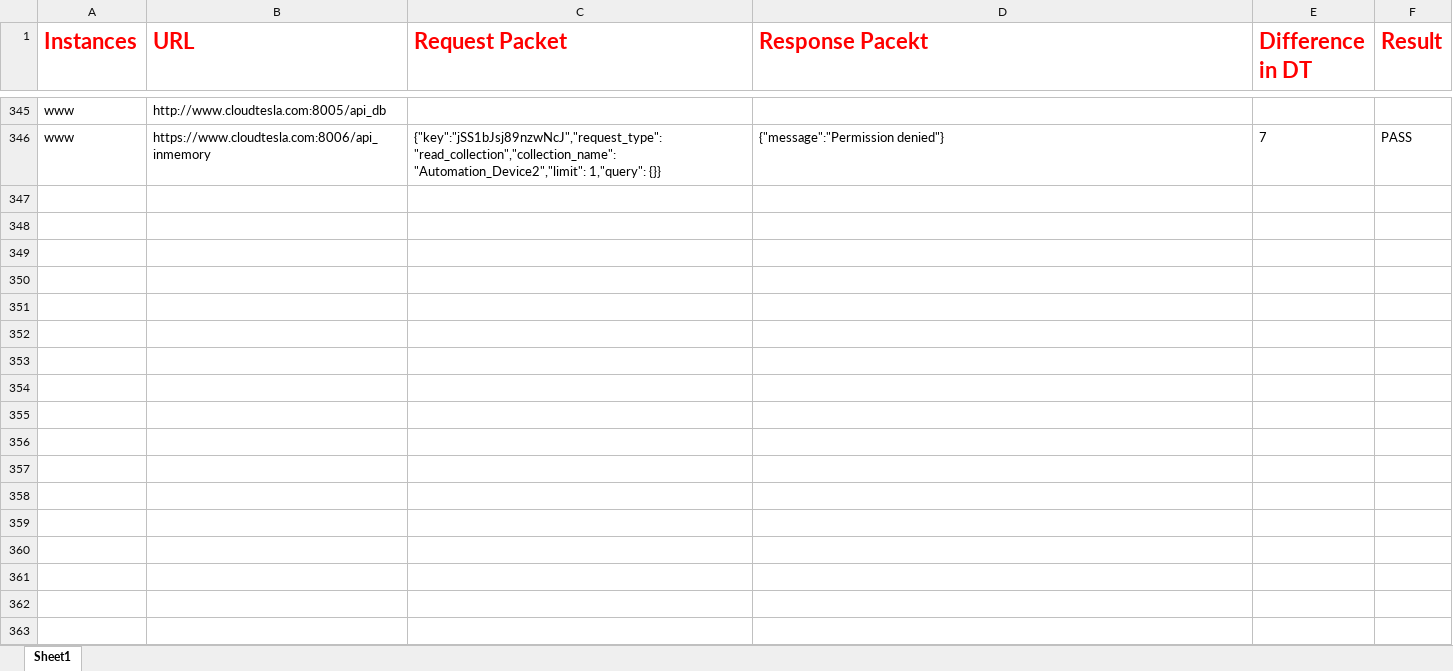
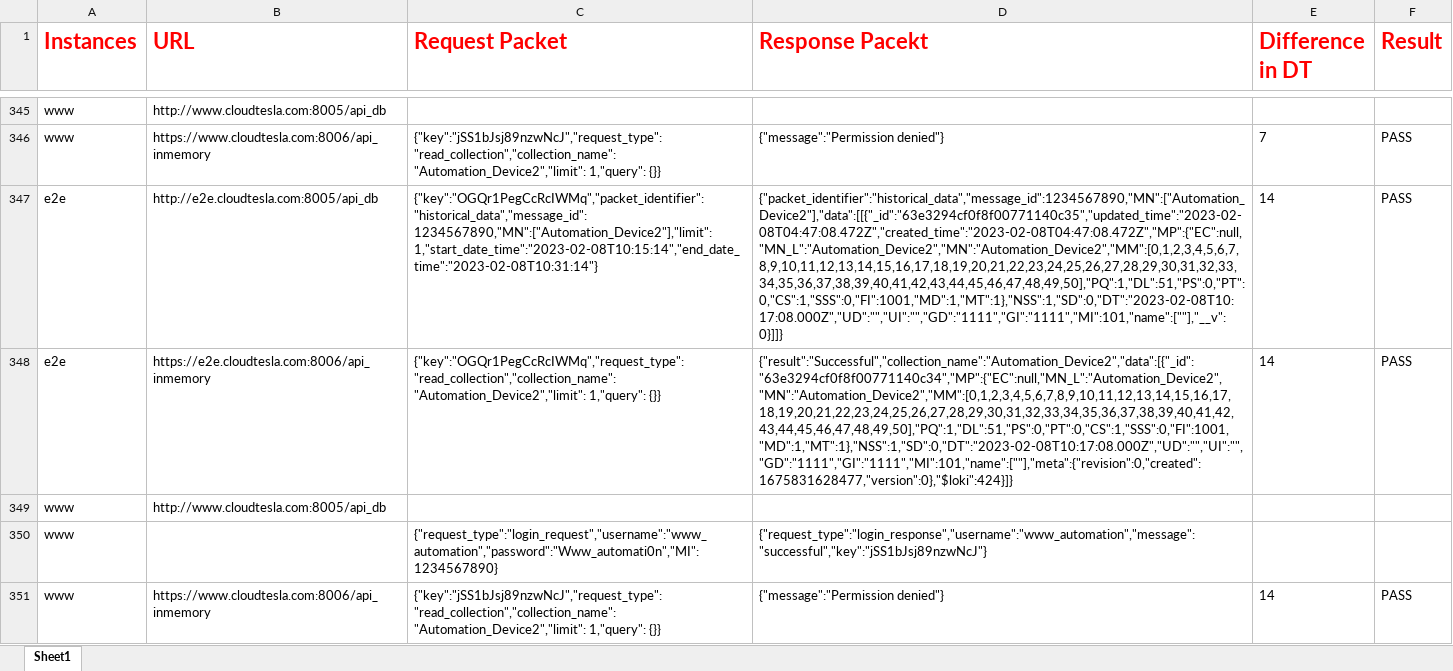
Before and after one commit to Rohitm7/Awsiot, an Excel workbook: Potman_Api/src/main/resources/API_Parameter.xlsx, sheet Sheet1, drawn as a sheet; only a part is shown, gaps mark what is left out; values as stored, in another font and other column widths than the file's, no borders; the diff names each change by its address in the sheet, - before the commit and + after, or states it on an @@ line.

```diff
--- a/Potman_Api/src/main/resources/API_Parameter.xlsx (sheet Sheet1)
+++ b/Potman_Api/src/main/resources/API_Parameter.xlsx (sheet Sheet1)
+row 347: e2e | http://e2e.cloudtesla.com:8005/api_db | {"key":"OGQr1PegCcRcIWMq","packet_identifier": "historical_data","message_id": 1234567890,"MN":["Automation_Device2"],"limit": 1,"start_date_time":"2023-02-08T10:15:14","end_date_time":"2023-02-08T10:31:14"} | {"packet_identifier":"historical_data","message_id":1234567890,"MN":["Automation_Device2"],"data":[[{"_id":"63e3294cf0f8f00771140c35","updated_time":"2023-02-08T04:47:08.472Z","created_time":"2023-02-08T04:47:08.472Z","MP":{"EC":null,"MN_L":"Automation_Device2","MN":"Automation_Device2","MM":[0,1,2,3,4,5,6,7,8,9,10,11,12,13,14,15,16,17,18,19,20,21,22,23,24,25,26,27,28,29,30,31,32,33,34,35,36,37,38,39,40,41,42,43,44,45,46,47,48,49,50],"PQ":1,"DL":51,"PS":0,"PT":0,"CS":1,"SSS":0,"FI":1001,"MD":1,"MT":1},"NSS":1,"SD":0,"DT":"2023-02-08T10:17:08.000Z","UD":"","UI":"","GD":"1111","GI":"1111","MI":101,"name":[""],"__v":0}]]} | 14 | PASS
+row 348: e2e | https://e2e.cloudtesla.com:8006/api_inmemory | {"key":"OGQr1PegCcRcIWMq","request_type": "read_collection","collection_name": "Automation_Device2","limit": 1,"query": {}} | {"result":"Successful","collection_name":"Automation_Device2","data":[{"_id":"63e3294cf0f8f00771140c34","MP":{"EC":null,"MN_L":"Automation_Device2","MN":"Automation_Device2","MM":[0,1,2,3,4,5,6,7,8,9,10,11,12,13,14,15,16,17,18,19,20,21,22,23,24,25,26,27,28,29,30,31,32,33,34,35,36,37,38,39,40,41,42,43,44,45,46,47,48,49,50],"PQ":1,"DL":51,"PS":0,"PT":0,"CS":1,"SSS":0,"FI":1001,"MD":1,"MT":1},"NSS":1,"SD":0,"DT":"2023-02-08T10:17:08.000Z","UD":"","UI":"","GD":"1111","GI":"1111","MI":101,"name":[""],"meta":{"revision":0,"created":1675831628477,"version":0},"$loki":424}]} | 14 | PASS
+row 349: www | http://www.cloudtesla.com:8005/api_db
+row 350: www |  | {"request_type":"login_request","username":"www_automation","password":"Www_automati0n","MI":1234567890} | {"request_type":"login_response","username":"www_automation","message":"successful","key":"jSS1bJsj89nzwNcJ"}
+row 351: www | https://www.cloudtesla.com:8006/api_inmemory | {"key":"jSS1bJsj89nzwNcJ","request_type": "read_collection","collection_name": "Automation_Device2","limit": 1,"query": {}} | {"message":"Permission denied"} | 14 | PASS
```
Also changed, not shown: 15 other files.
